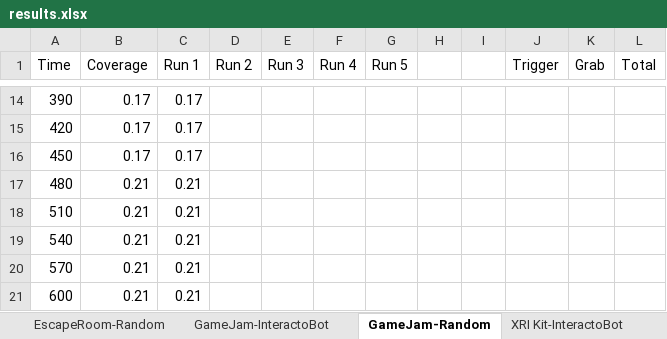
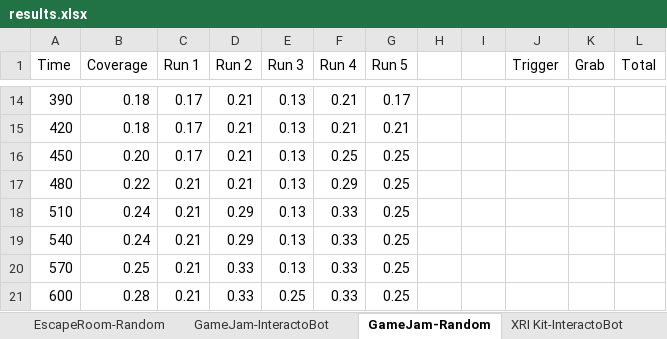
Before and after one commit to ruizhengu/XRintTest, an Excel workbook: evaluation/results.xlsx, sheet GameJam-Random, drawn as a sheet; only a part is shown, gaps mark what is left out; values as stored, in another font and other column widths than the file's, no borders; the diff covers the shown part only; the diff names each change by its address in the sheet, - before the commit and + after, or states it on an @@ line.

```diff
--- a/evaluation/results.xlsx (sheet GameJam-Random)
+++ b/evaluation/results.xlsx (sheet GameJam-Random)
-B14:B15 (Coverage): 0.17
+B14:B15 (Coverage): 0.18
-D14:D17 (Run 2): (empty)
+D14:D17 (Run 2): 0.21
-E14:E20 (Run 3): (empty)
+E14:E20 (Run 3): 0.13
-F14:F15 (Run 4): (empty)
+F14:F15 (Run 4): 0.21
-G14 (Run 5): (empty)
+G14 (Run 5): 0.17
-G15 (Run 5): (empty)
+G15 (Run 5): 0.21
-B16 (Coverage): 0.17
+B16 (Coverage): 0.20
-F16 (Run 4): (empty)
+F16 (Run 4): 0.25
-G16:G21 (Run 5): (empty)
+G16:G21 (Run 5): 0.25
-B17 (Coverage): 0.21
+B17 (Coverage): 0.22
-F17 (Run 4): (empty)
+F17 (Run 4): 0.29
-B18:B19 (Coverage): 0.21
+B18:B19 (Coverage): 0.24
-D18:D19 (Run 2): (empty)
+D18:D19 (Run 2): 0.29
-F18:F21 (Run 4): (empty)
+F18:F21 (Run 4): 0.33
-B20 (Coverage): 0.21
+B20 (Coverage): 0.25
-D20:D21 (Run 2): (empty)
+D20:D21 (Run 2): 0.33
-B21 (Coverage): 0.21
+B21 (Coverage): 0.28
-E21 (Run 3): (empty)
+E21 (Run 3): 0.25
```
Also changed, not shown: 70 edited cells elsewhere in this sheet, sheet XRI Kit-Random, sheet XRI Examples-Random, sheet Average-Random, sheet XRI Assets-Random, 2 other files.
